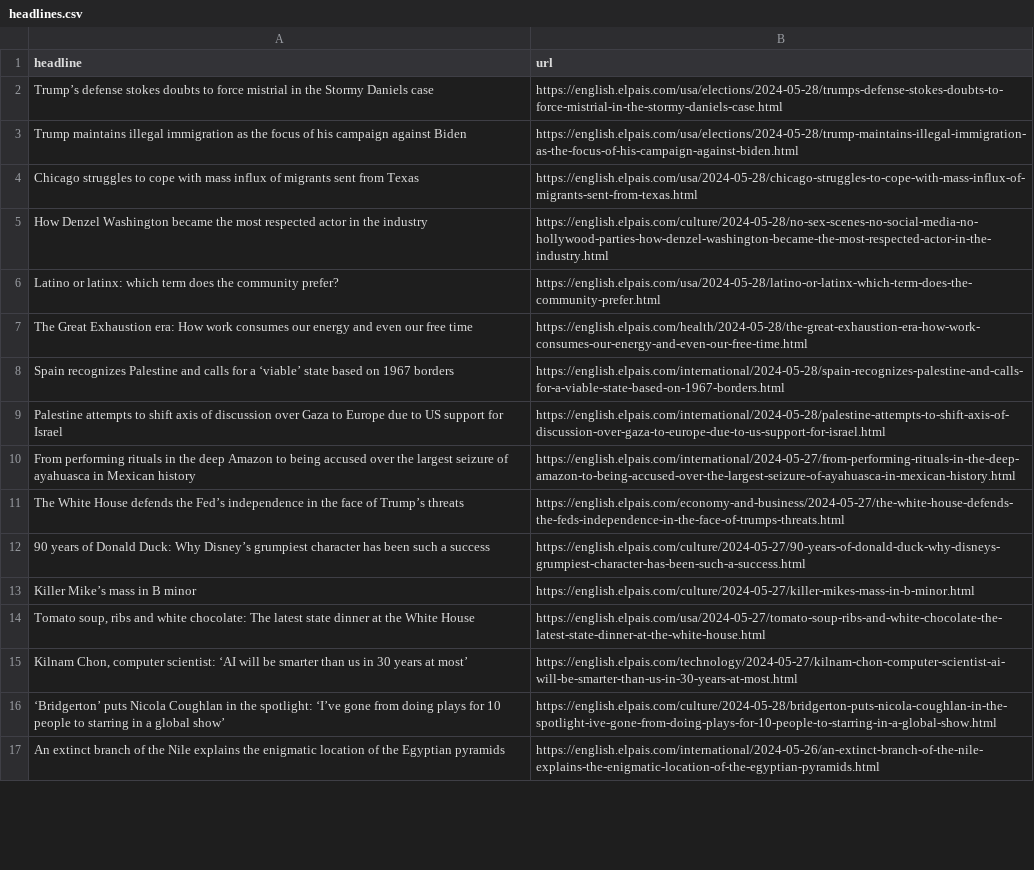
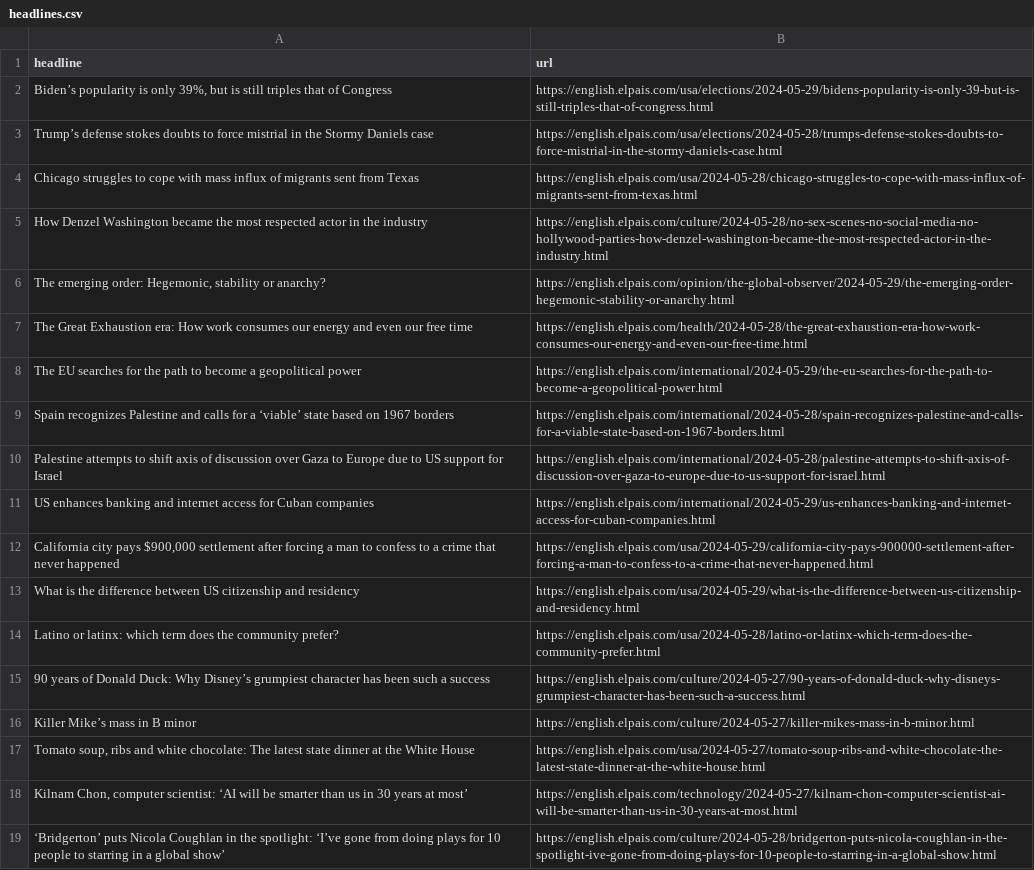
Before and after one commit to jsoma/el-pais-scraper, a CSV file: headlines.csv, drawn as a sheet; only a part is shown; the shorter side is filled out with more unchanged rows; the diff covers the shown part only.

```diff
--- a/headlines.csv
+++ b/headlines.csv
@@ -1,12 +1,15 @@
 headline,url
+"Biden’s popularity is only 39%, but is still triples that of Congress",https://english.elpais.com/usa/elections/2024-05-29/bidens-popularity-is-only-39-but-is-still-triples-that-of-congress.html
 Trump’s defense stokes doubts to force mistrial in the Stormy Daniels case,https://english.elpais.com/usa/elections/2024-05-28/trumps-defense-stokes-doubts-to-force-mistrial-in-the-stormy-daniels-case.html
-Trump maintains illegal immigration as the focus of his campaign against Biden,https://english.elpais.com/usa/elections/2024-05-28/trump-maintains-illegal-immigration-as-the-focus-of-his-campaign-against-biden.html
 Chicago struggles to cope with mass influx of migrants sent from Texas,https://english.elpais.com/usa/2024-05-28/chicago-struggles-to-cope-with-mass-influx-of-migrants-sent-from-texas.html
 How Denzel Washington became the most respected actor in the industry,https://english.elpais.com/culture/2024-05-28/no-sex-scenes-no-social-media-no-hollywood-parties-how-denzel-washington-became-the-most-respected-actor-in-the-industry.html
-Latino or latinx: which term does the community prefer?,https://english.elpais.com/usa/2024-05-28/latino-or-latinx-which-term-does-the-community-prefer.html
+"The emerging order: Hegemonic, stability or anarchy?",https://english.elpais.com/opinion/the-global-observer/2024-05-29/the-emerging-order-hegemonic-stability-or-anarchy.html
 The Great Exhaustion era: How work consumes our energy and even our free time,https://english.elpais.com/health/2024-05-28/the-great-exhaustion-era-how-work-consumes-our-energy-and-even-our-free-time.html
+The EU searches for the path to become a geopolitical power,https://english.elpais.com/international/2024-05-29/the-eu-searches-for-the-path-to-become-a-geopolitical-power.html
 Spain recognizes Palestine and calls for a ‘viable’ state based on 1967 borders,https://english.elpais.com/international/2024-05-28/spain-recognizes-palestine-and-calls-for-a-viable-state-based-on-1967-borders.html
 Palestine attempts to shift axis of discussion over Gaza to Europe due to US support for Israel,https://english.elpais.com/international/2024-05-28/palestine-attempts-to-shift-axis-of-discussion-over-gaza-to-europe-due-to-us-support-for-israel.html
-From performing rituals in the deep Amazon to being accused over the largest seizure of ayahuasca in Mexican history,https://english.elpais.com/international/2024-05-27/from-performing-rituals-in-the-deep-amazon-to-being-accused-over-the-largest-seizure-of-ayahuasca-in-mexican-history.html
-The White House defends the Fed’s independence in the face of Trump’s threats,https://english.elpais.com/economy-and-business/2024-05-27/the-white-house-defends-the-feds-independence-in-the-face-of-trumps-threats.html
+US enhances banking and internet access for Cuban companies,https://english.elpais.com/international/2024-05-29/us-enhances-banking-and-internet-access-for-cuban-companies.html
+"California city pays $900,000 settlement after forcing a man to confess to a crime that never happened",https://english.elpais.com/usa/2024-05-29/california-city-pays-900000-settlement-after-forcing-a-man-to-confess-to-a-crime-that-never-happened.html
+What is the difference between US citizenship and residency,https://english.elpais.com/usa/2024-05-29/what-is-the-difference-between-us-citizenship-and-residency.html
+Latino or latinx: which term does the community prefer?,https://english.elpais.com/usa/2024-05-28/latino-or-latinx-which-term-does-the-community-prefer.html
 90 years of Donald Duck: Why Disney’s grumpiest character has been such a success,https://english.elpais.com/culture/2024-05-27/90-years-of-donald-duck-why-disneys-grumpiest-character-has-been-such-a-success.html
```
Also changed, not shown: 4 added rows, 8 removed rows and 6 moved rows elsewhere in this file.
